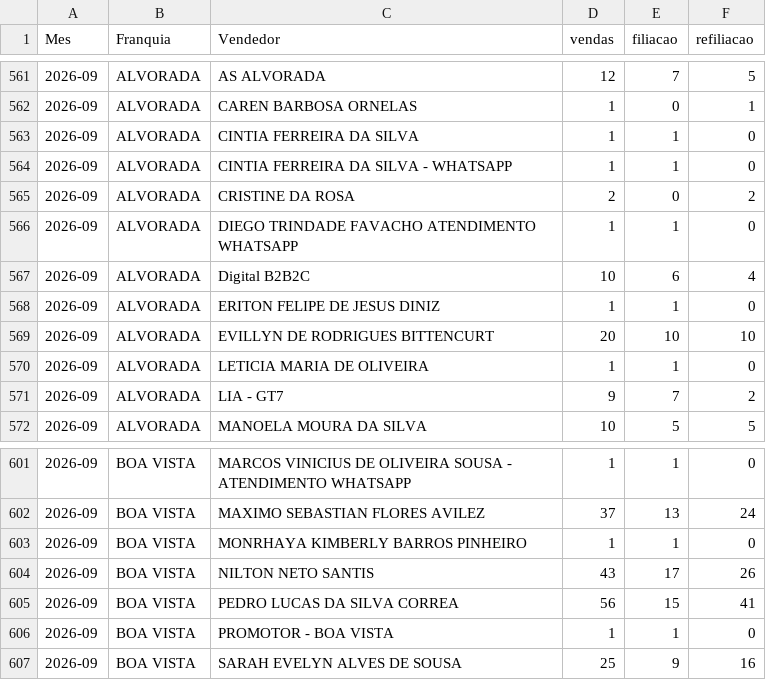
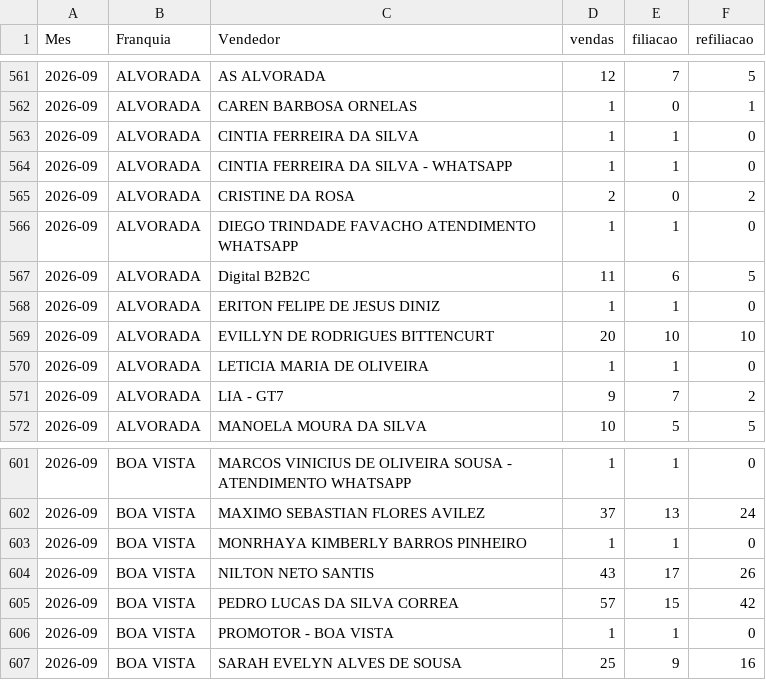
Before and after one commit to matheussouza28/dashboard-vendas-alvorada, a CSV file: data/por_vendedor.csv, drawn as a sheet; only a part is shown, gaps mark what is left out.

```diff
--- a/data/por_vendedor.csv
+++ b/data/por_vendedor.csv
@@ -566,3 +566,3 @@ Mes,Franquia,Vendedor,vendas,filiacao,refiliacao
 2026-09,ALVORADA,DIEGO TRINDADE FAVACHO ATENDIMENTO WHATSAPP,1,1,0
-2026-09,ALVORADA,Digital B2B2C,10,6,4
+2026-09,ALVORADA,Digital B2B2C,11,6,5
 2026-09,ALVORADA,ERITON FELIPE DE JESUS DINIZ,1,1,0
@@ -604,3 +604,3 @@ Mes,Franquia,Vendedor,vendas,filiacao,refiliacao
 2026-09,BOA VISTA,NILTON NETO SANTIS,43,17,26
-2026-09,BOA VISTA,PEDRO LUCAS DA SILVA CORREA,56,15,41
+2026-09,BOA VISTA,PEDRO LUCAS DA SILVA CORREA,57,15,42
 2026-09,BOA VISTA,PROMOTOR - BOA VISTA,1,1,0
```
Also changed, not shown: data/resumo_diario.csv, 4 other files.
